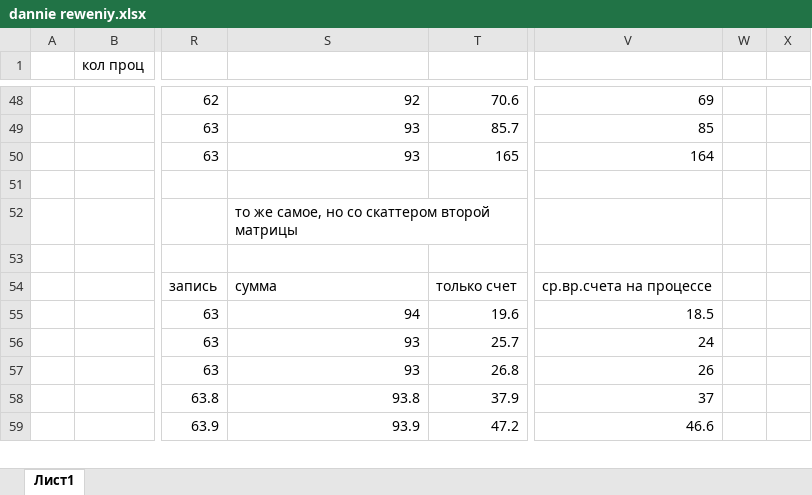
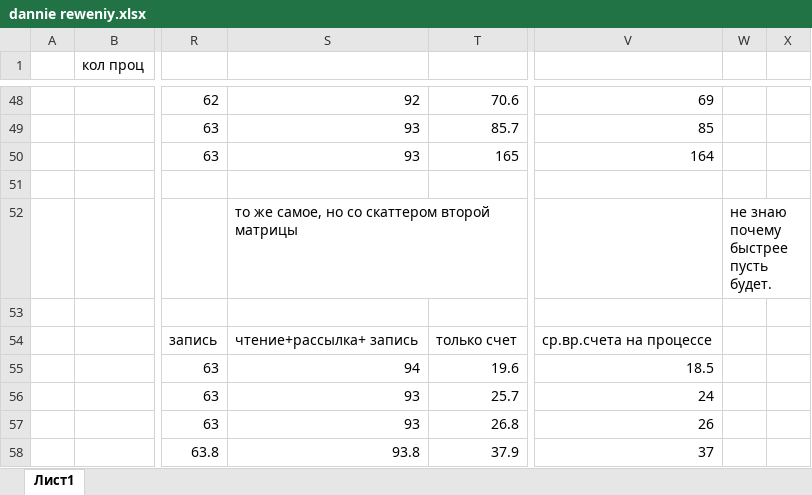
Before and after one commit to Kogop/laba_6_antonov, an Excel workbook: dannie reweniy.xlsx, sheet Лист1, drawn as a sheet; only a part is shown, gaps mark what is left out; the shorter side is filled out with more unchanged rows; values as stored, in another font and other column widths than the file's, no borders; charts and pictures not drawn; the diff names each change by its address in the sheet, - before the commit and + after, or states it on an @@ line.

```diff
--- a/dannie reweniy.xlsx (sheet Лист1)
+++ b/dannie reweniy.xlsx (sheet Лист1)
-W52: (empty)
+W52: не знаю почему быстрее пусть будет.
-S54: сумма
+S54: чтение+рассылка+ запись
```
Also changed, not shown: charts or pictures, 2 other files.
